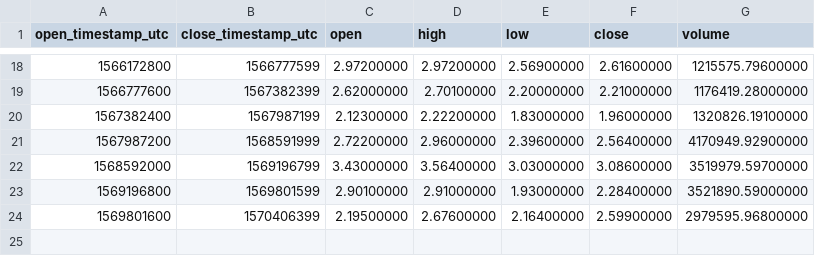
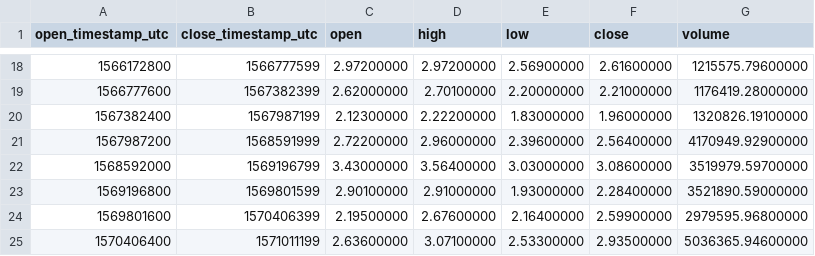
Before and after one commit to cryptobigbro/binance-ATOMUSDT, a CSV file: binance-ATOMUSDT-1w.csv, drawn as a sheet; only a part is shown, gaps mark what is left out; the diff names each change by its address in the sheet, - before the commit and + after, or states it on an @@ line.

```diff
--- a/binance-ATOMUSDT-1w.csv
+++ b/binance-ATOMUSDT-1w.csv
+row 25: 1570406400 | 1571011199 | 2.63600000 | 3.07100000 | 2.53300000 | 2.93500000 | 5036365.94600000
```
Also changed, not shown: binance-ATOMUSDT-1d.csv, binance-ATOMUSDT-1h.csv.
